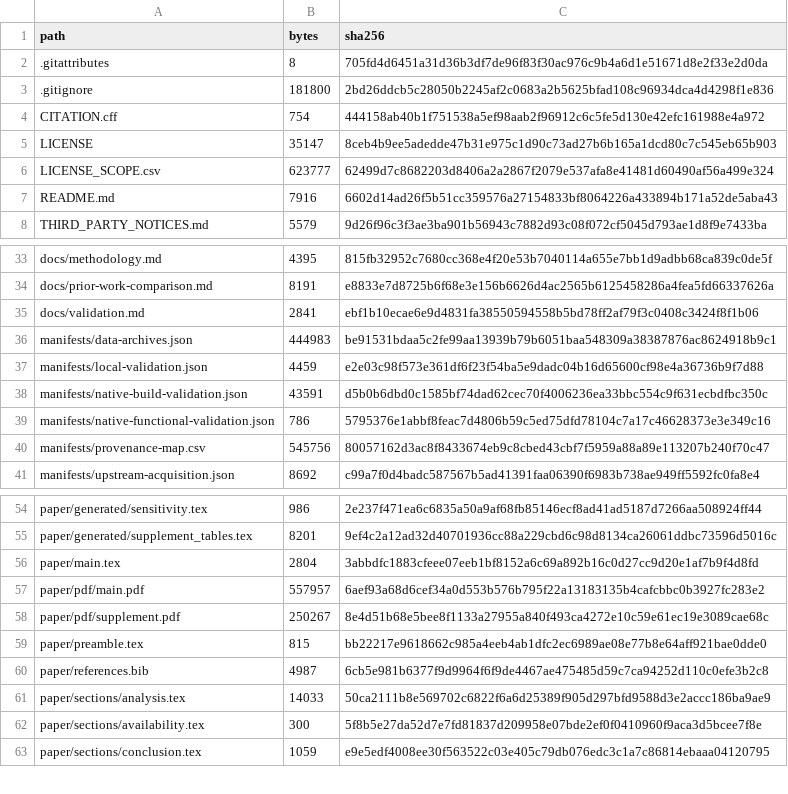
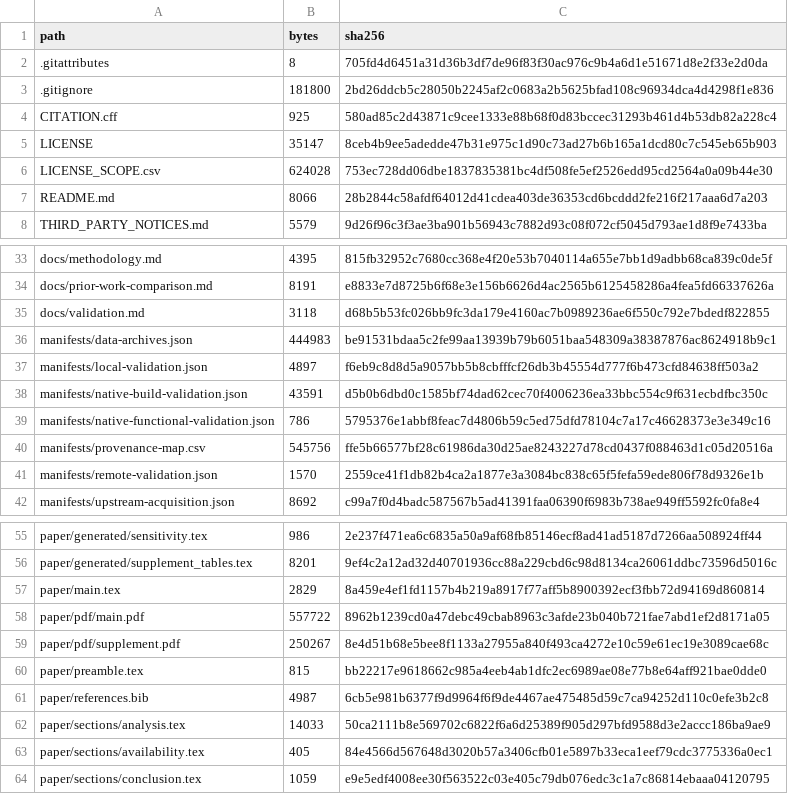
Before and after one commit to sea0114/single-query-packed-multi-record-xpir-for-JISA, a CSV file: manifests/release-files.csv, drawn as a sheet; only a part is shown, gaps mark what is left out; the diff covers the shown part only.

```diff
--- a/manifests/release-files.csv
+++ b/manifests/release-files.csv
@@ -3,6 +3,6 @@ path,bytes,sha256
 .gitignore,181800,2bd26ddcb5c28050b2245af2c0683a2b5625bfad108c96934dca4d4298f1e836
-CITATION.cff,754,444158ab40b1f751538a5ef98aab2f96912c6c5fe5d130e42efc161988e4a972
+CITATION.cff,925,580ad85c2d43871c9cee1333e88b68f0d83bccec31293b461d4b53db82a228c4
 LICENSE,35147,8ceb4b9ee5adedde47b31e975c1d90c73ad27b6b165a1dcd80c7c545eb65b903
-LICENSE_SCOPE.csv,623777,62499d7c8682203d8406a2a2867f2079e537afa8e41481d60490af56a499e324
-README.md,7916,6602d14ad26f5b51cc359576a27154833bf8064226a433894b171a52de5aba43
+LICENSE_SCOPE.csv,624028,753ec728dd06dbe1837835381bc4df508fe5ef2526edd95cd2564a0a09b44e30
+README.md,8066,28b2844c58afdf64012d41cdea403de36353cd6bcddd2fe216f217aaa6d7a203
 THIRD_PARTY_NOTICES.md,5579,9d26f96c3f3ae3ba901b56943c7882d93c08f072cf5045d793ae1d8f9e7433ba
@@ -34,8 +34,9 @@ docs/methodology.md,4395,815fb32952c7680cc368e4f20e53b7040114a655e7bb1d9adbb68ca
 docs/prior-work-comparison.md,8191,e8833e7d8725b6f68e3e156b6626d4ac2565b6125458286a4fea5fd66337626a
-docs/validation.md,2841,ebf1b10ecae6e9d4831fa38550594558b5bd78ff2af79f3c0408c3424f8f1b06
+docs/validation.md,3118,d68b5b53fc026bb9fc3da179e4160ac7b0989236ae6f550c792e7bdedf822855
 manifests/data-archives.json,444983,be91531bdaa5c2fe99aa13939b79b6051baa548309a38387876ac8624918b9c1
-manifests/local-validation.json,4459,e2e03c98f573e361df6f23f54ba5e9dadc04b16d65600cf98e4a36736b9f7d88
+manifests/local-validation.json,4897,f6eb9c8d8d5a9057bb5b8cbfffcf26db3b45554d777f6b473cfd84638ff503a2
 manifests/native-build-validation.json,43591,d5b0b6dbd0c1585bf74dad62cec70f4006236ea33bbc554c9f631ecbdfbc350c
 manifests/native-functional-validation.json,786,5795376e1abbf8feac7d4806b59c5ed75dfd78104c7a17c46628373e3e349c16
-manifests/provenance-map.csv,545756,80057162d3ac8f8433674eb9c8cbed43cbf7f5959a88a89e113207b240f70c47
+manifests/provenance-map.csv,545756,ffe5b66577bf28c61986da30d25ae8243227d78cd0437f088463d1c05d20516a
+manifests/remote-validation.json,1570,2559ce41f1db82b4ca2a1877e3a3084bc838c65f5fefa59ede806f78d9326e1b
 manifests/upstream-acquisition.json,8692,c99a7f0d4badc587567b5ad41391faa06390f6983b738ae949ff5592fc0fa8e4
@@ -55,4 +56,4 @@ paper/generated/sensitivity.tex,986,2e237f471ea6c6835a50a9af68fb85146ecf8ad41ad5
 paper/generated/supplement_tables.tex,8201,9ef4c2a12ad32d40701936cc88a229cbd6c98d8134ca26061ddbc73596d5016c
-paper/main.tex,2804,3abbdfc1883cfeee07eeb1bf8152a6c69a892b16c0d27cc9d20e1af7b9f4d8fd
-paper/pdf/main.pdf,557957,6aef93a68d6cef34a0d553b576b795f22a13183135b4cafcbbc0b3927fc283e2
+paper/main.tex,2829,8a459e4ef1fd1157b4b219a8917f77aff5b8900392ecf3fbb72d94169d860814
+paper/pdf/main.pdf,557722,8962b1239cd0a47debc49cbab8963c3afde23b040b721fae7abd1ef2d8171a05
 paper/pdf/supplement.pdf,250267,8e4d51b68e5bee8f1133a27955a840f493ca4272e10c59e61ec19e3089cae68c
@@ -61,3 +62,3 @@ paper/references.bib,4987,6cb5e981b6377f9d9964f6f9de4467ae475485d59c7ca94252d110
 paper/sections/analysis.tex,14033,50ca2111b8e569702c6822f6a6d25389f905d297bfd9588d3e2accc186ba9ae9
-paper/sections/availability.tex,300,5f8b5e27da52d7e7fd81837d209958e07bde2ef0f0410960f9aca3d5bcee7f8e
+paper/sections/availability.tex,405,84e4566d567648d3020b57a3406cfb01e5897b33eca1eef79cdc3775336a0ec1
 paper/sections/conclusion.tex,1059,e9e5edf4008ee30f563522c03e405c79db076edc3c1a7c86814ebaaa04120795
```
Also changed, not shown: 3 edited cells elsewhere in this file, LICENSE_SCOPE.csv, manifests/provenance-map.csv, 11 other files.
